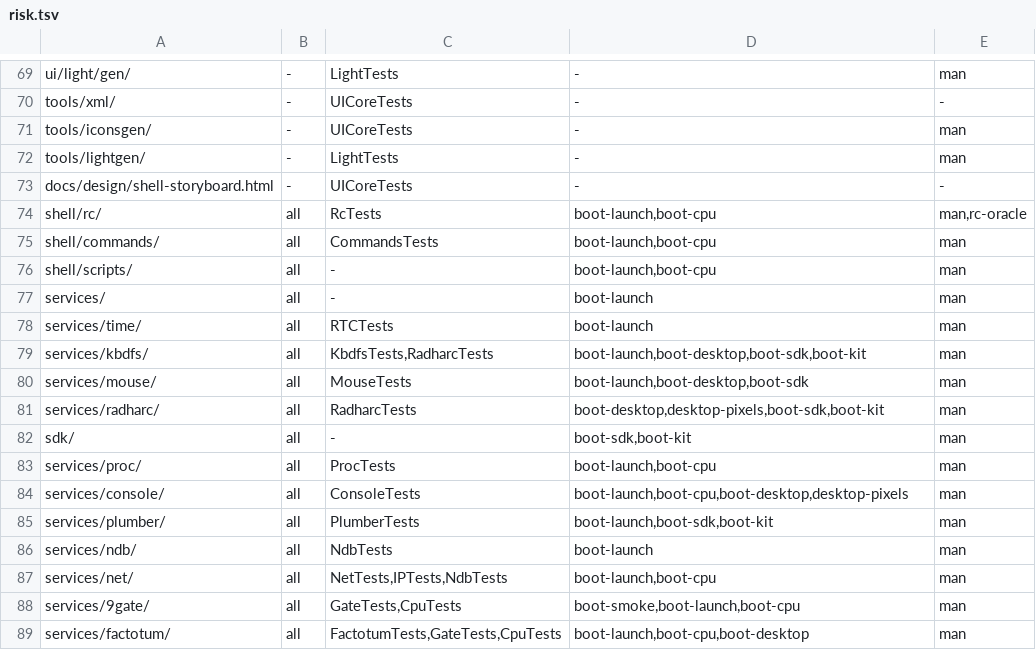
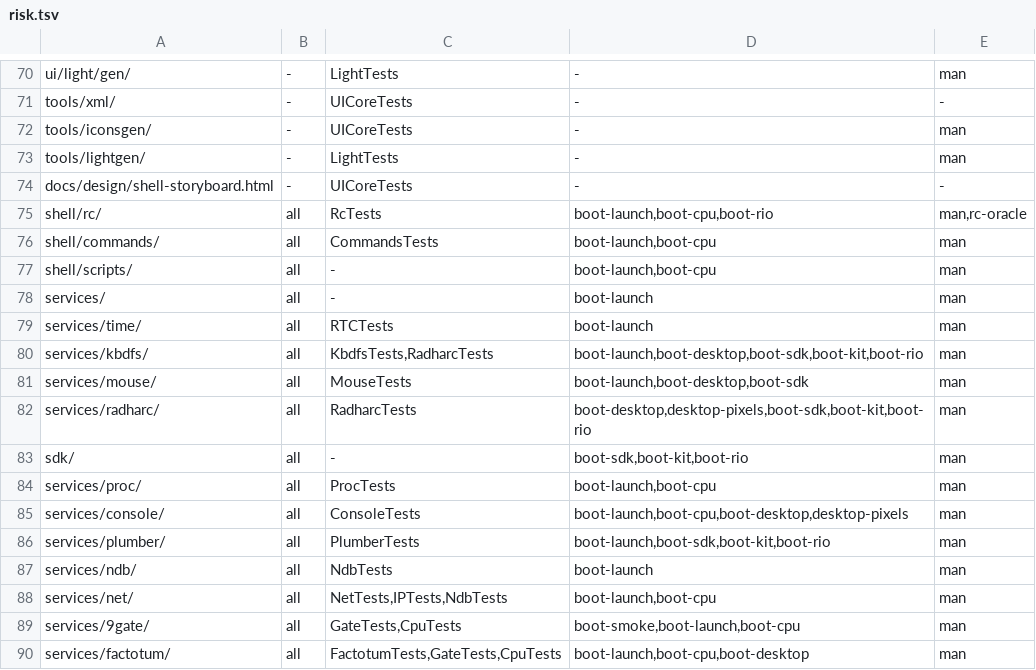
Before and after one commit to JamesKane/VectraOS, a TSV file: docs/risk.tsv, drawn as a sheet; only a part is shown, gaps mark what is left out; the diff covers the shown part only.

```diff
--- a/docs/risk.tsv
+++ b/docs/risk.tsv
@@ -73,3 +74,3 @@ tools/lightgen/	-	LightTests	-	man
 docs/design/shell-storyboard.html	-	UICoreTests	-	-
-shell/rc/	all	RcTests	boot-launch,boot-cpu	man,rc-oracle
+shell/rc/	all	RcTests	boot-launch,boot-cpu,boot-rio	man,rc-oracle
 shell/commands/	all	CommandsTests	boot-launch,boot-cpu	man
@@ -78,9 +79,9 @@ services/	all	-	boot-launch	man
 services/time/	all	RTCTests	boot-launch	man
-services/kbdfs/	all	KbdfsTests,RadharcTests	boot-launch,boot-desktop,boot-sdk,boot-kit	man
+services/kbdfs/	all	KbdfsTests,RadharcTests	boot-launch,boot-desktop,boot-sdk,boot-kit,boot-rio	man
 services/mouse/	all	MouseTests	boot-launch,boot-desktop,boot-sdk	man
-services/radharc/	all	RadharcTests	boot-desktop,desktop-pixels,boot-sdk,boot-kit	man
-sdk/	all	-	boot-sdk,boot-kit	man
+services/radharc/	all	RadharcTests	boot-desktop,desktop-pixels,boot-sdk,boot-kit,boot-rio	man
+sdk/	all	-	boot-sdk,boot-kit,boot-rio	man
 services/proc/	all	ProcTests	boot-launch,boot-cpu	man
 services/console/	all	ConsoleTests	boot-launch,boot-cpu,boot-desktop,desktop-pixels	man
-services/plumber/	all	PlumberTests	boot-launch,boot-sdk,boot-kit	man
+services/plumber/	all	PlumberTests	boot-launch,boot-sdk,boot-kit,boot-rio	man
 services/ndb/	all	NdbTests	boot-launch	man
```
Also changed, not shown: 1 added row and 24 edited cells elsewhere in this file, 39 other files.
